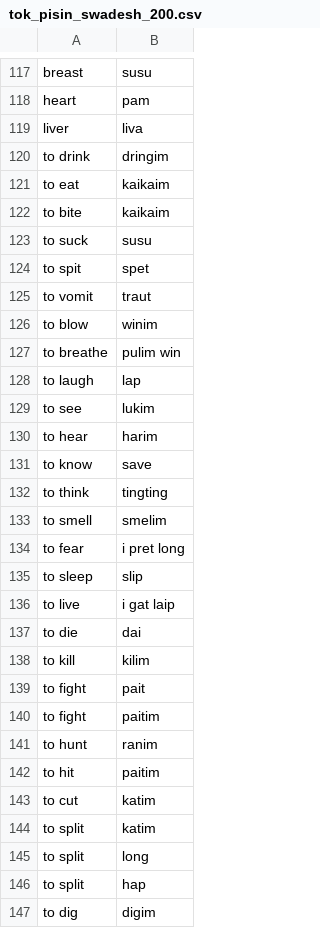
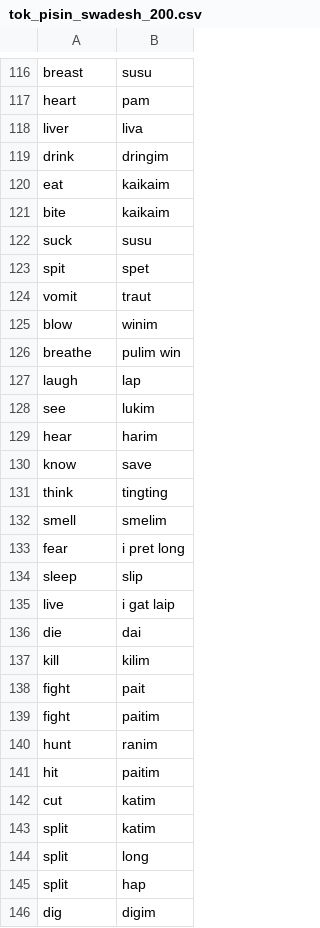
Before and after one commit to stonehenge0/phylogenetic-methods-Tok-Pisin, a CSV file: data/tok_pisin_swadesh_200.csv, drawn as a sheet; only a part is shown, gaps mark what is left out; the diff covers the shown part only.

Commit message:
Further unified the file format of the language data

```diff
--- a/data/tok_pisin_swadesh_200.csv
+++ b/data/tok_pisin_swadesh_200.csv
@@ -119,29 +118,29 @@ heart,pam
 liver,liva
-to drink,dringim
-to eat,kaikaim
-to bite,kaikaim
-to suck,susu
-to spit,spet
-to vomit,traut
-to blow,winim
-to breathe,pulim win
-to laugh,lap
-to see,lukim
-to hear,harim
-to know,save
-to think,tingting
-to smell,smelim
-to fear,i pret long
-to sleep,slip
-to live,i gat laip
-to die,dai
-to kill,kilim
-to fight,pait
-to fight,paitim
-to hunt,ranim
-to hit,paitim
-to cut,katim
-to split,katim
-to split,long
-to split,hap
-to dig,digim
+drink,dringim
+eat,kaikaim
+bite,kaikaim
+suck,susu
+spit,spet
+vomit,traut
+blow,winim
+breathe,pulim win
+laugh,lap
+see,lukim
+hear,harim
+know,save
+think,tingting
+smell,smelim
+fear,i pret long
+sleep,slip
+live,i gat laip
+die,dai
+kill,kilim
+fight,pait
+fight,paitim
+hunt,ranim
+hit,paitim
+cut,katim
+split,katim
+split,long
+split,hap
+dig,digim
```
Also changed, not shown: 1 removed row and 46 edited cells elsewhere in this file, data/Bislama_6000.csv, data/Pijin_100.csv, 1 other file.
